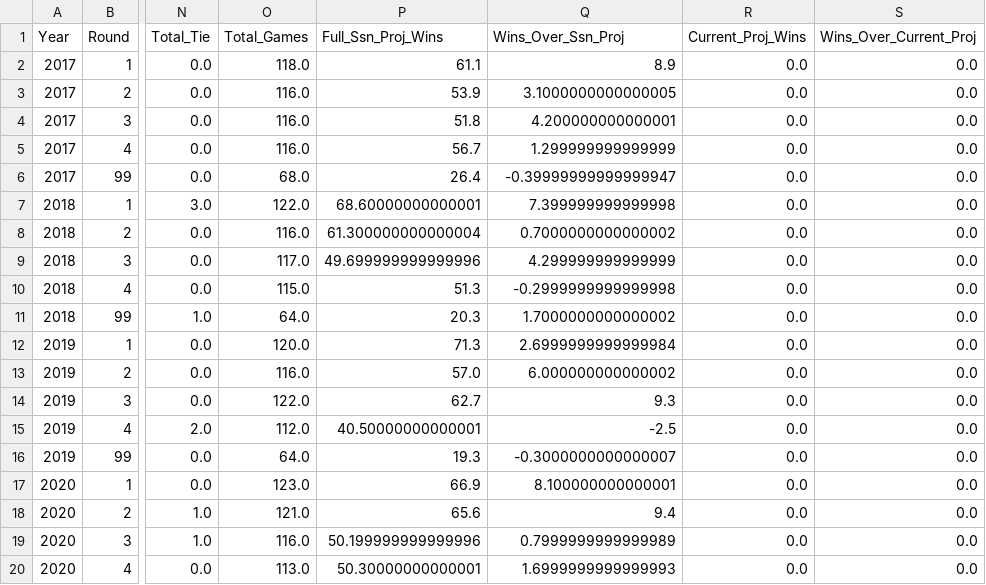
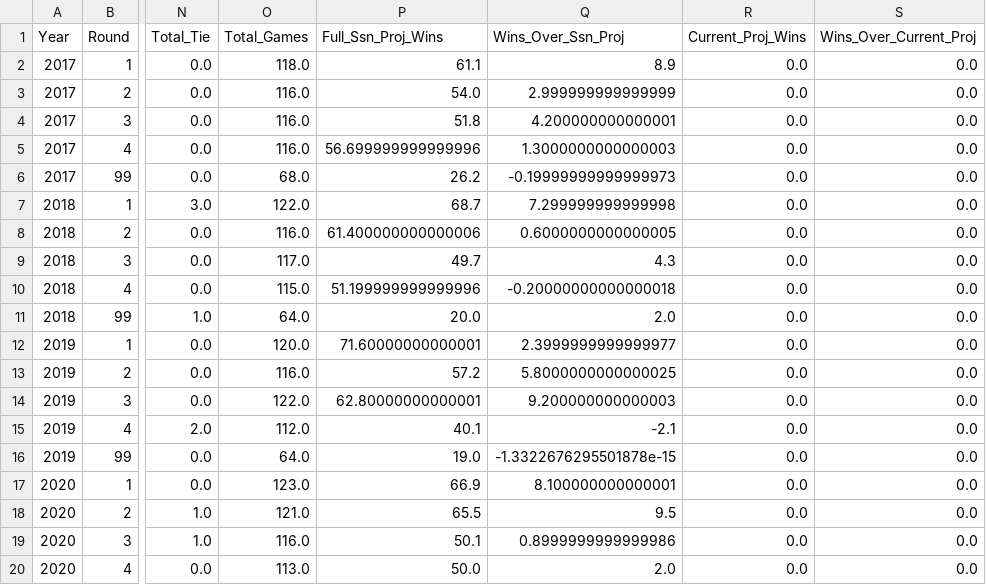
Before and after one commit to jp-wright/picks_pool_streamlit, a CSV file: data/output/history/picks_pool_stats_by_round.csv, drawn as a sheet; only a part is shown, gaps mark what is left out; the diff covers the shown part only; the diff names each change by its address in the sheet, - before the commit and + after, or states it on an @@ line.

```diff
--- a/data/output/history/picks_pool_stats_by_round.csv
+++ b/data/output/history/picks_pool_stats_by_round.csv
-P3 (Full_Ssn_Proj_Wins): 53.9
+P3 (Full_Ssn_Proj_Wins): 54.0
-Q3 (Wins_Over_Ssn_Proj): 3.1000000000000005
+Q3 (Wins_Over_Ssn_Proj): 2.999999999999999
-P5 (Full_Ssn_Proj_Wins): 56.7
+P5 (Full_Ssn_Proj_Wins): 56.699999999999996
-Q5 (Wins_Over_Ssn_Proj): 1.299999999999999
+Q5 (Wins_Over_Ssn_Proj): 1.3000000000000003
-P6 (Full_Ssn_Proj_Wins): 26.4
+P6 (Full_Ssn_Proj_Wins): 26.2
-Q6 (Wins_Over_Ssn_Proj): -0.39999999999999947
+Q6 (Wins_Over_Ssn_Proj): -0.19999999999999973
-P7 (Full_Ssn_Proj_Wins): 68.60000000000001
+P7 (Full_Ssn_Proj_Wins): 68.7
-Q7 (Wins_Over_Ssn_Proj): 7.399999999999998
+Q7 (Wins_Over_Ssn_Proj): 7.299999999999998
-P8 (Full_Ssn_Proj_Wins): 61.300000000000004
+P8 (Full_Ssn_Proj_Wins): 61.400000000000006
-Q8 (Wins_Over_Ssn_Proj): 0.7000000000000002
+Q8 (Wins_Over_Ssn_Proj): 0.6000000000000005
-P9 (Full_Ssn_Proj_Wins): 49.699999999999996
+P9 (Full_Ssn_Proj_Wins): 49.7
-Q9 (Wins_Over_Ssn_Proj): 4.299999999999999
+Q9 (Wins_Over_Ssn_Proj): 4.3
-P10 (Full_Ssn_Proj_Wins): 51.3
+P10 (Full_Ssn_Proj_Wins): 51.199999999999996
-Q10 (Wins_Over_Ssn_Proj): -0.2999999999999998
+Q10 (Wins_Over_Ssn_Proj): -0.20000000000000018
-P11 (Full_Ssn_Proj_Wins): 20.3
+P11 (Full_Ssn_Proj_Wins): 20.0
-Q11 (Wins_Over_Ssn_Proj): 1.7000000000000002
+Q11 (Wins_Over_Ssn_Proj): 2.0
-P12 (Full_Ssn_Proj_Wins): 71.3
+P12 (Full_Ssn_Proj_Wins): 71.60000000000001
-Q12 (Wins_Over_Ssn_Proj): 2.6999999999999984
+Q12 (Wins_Over_Ssn_Proj): 2.3999999999999977
-P13 (Full_Ssn_Proj_Wins): 57.0
+P13 (Full_Ssn_Proj_Wins): 57.2
-Q13 (Wins_Over_Ssn_Proj): 6.000000000000002
+Q13 (Wins_Over_Ssn_Proj): 5.8000000000000025
-P14 (Full_Ssn_Proj_Wins): 62.7
+P14 (Full_Ssn_Proj_Wins): 62.80000000000001
-Q14 (Wins_Over_Ssn_Proj): 9.3
+Q14 (Wins_Over_Ssn_Proj): 9.200000000000003
-P15 (Full_Ssn_Proj_Wins): 40.50000000000001
+P15 (Full_Ssn_Proj_Wins): 40.1
-Q15 (Wins_Over_Ssn_Proj): -2.5
+Q15 (Wins_Over_Ssn_Proj): -2.1
-P16 (Full_Ssn_Proj_Wins): 19.3
+P16 (Full_Ssn_Proj_Wins): 19.0
-Q16 (Wins_Over_Ssn_Proj): -0.3000000000000007
+Q16 (Wins_Over_Ssn_Proj): -1.3322676295501878e-15
-P18 (Full_Ssn_Proj_Wins): 65.6
+P18 (Full_Ssn_Proj_Wins): 65.5
-Q18 (Wins_Over_Ssn_Proj): 9.4
+Q18 (Wins_Over_Ssn_Proj): 9.5
-P19 (Full_Ssn_Proj_Wins): 50.199999999999996
+P19 (Full_Ssn_Proj_Wins): 50.1
-Q19 (Wins_Over_Ssn_Proj): 0.7999999999999989
+Q19 (Wins_Over_Ssn_Proj): 0.8999999999999986
-P20 (Full_Ssn_Proj_Wins): 50.30000000000001
+P20 (Full_Ssn_Proj_Wins): 50.0
-Q20 (Wins_Over_Ssn_Proj): 1.6999999999999993
+Q20 (Wins_Over_Ssn_Proj): 2.0
```
Also changed, not shown: 72 edited cells elsewhere in this file, data/input/nfl_regular_ssn_standings_pool_years.csv, data/output/history/WoW_wins_history.csv, 21 other files.
